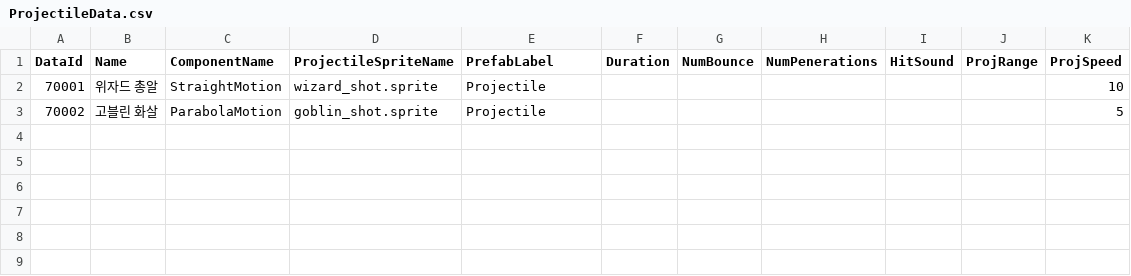
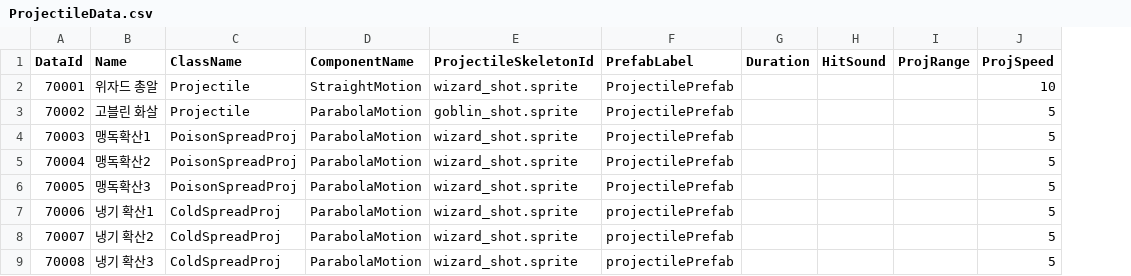
Before and after one commit to USU091/M1_Live, a CSV file: M1/Assets/@Resources/Data/ExcelData/ProjectileData.csv, drawn as a sheet; removed rows and columns are numbered as before the commit, all else as after; the diff names each change by its address in the sheet, - before the commit and + after, or states it on an @@ line.

```diff
--- a/M1/Assets/@Resources/Data/ExcelData/ProjectileData.csv
+++ b/M1/Assets/@Resources/Data/ExcelData/ProjectileData.csv
+column C (ClassName), rows 2-3: Projectile | Projectile
-column G (NumBounce), empty
-column H (NumPenerations), empty
-E1: ProjectileSpriteName
+E1: ProjectileSkeletonId
-F2:F3 (PrefabLabel): Projectile
+F2:F3 (PrefabLabel): ProjectilePrefab
+row 4: 70003 | 맹독확산1 | PoisonSpreadProj | ParabolaMotion | wizard_shot.sprite | ProjectilePrefab |  |  |  | 5
+row 5: 70004 | 맹독확산2 | PoisonSpreadProj | ParabolaMotion | wizard_shot.sprite | ProjectilePrefab |  |  |  | 5
+row 6: 70005 | 맹독확산3 | PoisonSpreadProj | ParabolaMotion | wizard_shot.sprite | ProjectilePrefab |  |  |  | 5
+row 7: 70006 | 냉기 확산1 | ColdSpreadProj | ParabolaMotion | wizard_shot.sprite | projectilePrefab |  |  |  | 5
+row 8: 70007 | 냉기 확산2 | ColdSpreadProj | ParabolaMotion | wizard_shot.sprite | projectilePrefab |  |  |  | 5
+row 9: 70008 | 냉기 확산3 | ColdSpreadProj | ParabolaMotion | wizard_shot.sprite | projectilePrefab |  |  |  | 5
```
Also changed, not shown: M1/Assets/@Resources/Data/ExcelData/HeroData.csv, M1/Assets/@Resources/Data/ExcelData/MonsterData.csv, 27 other files.
